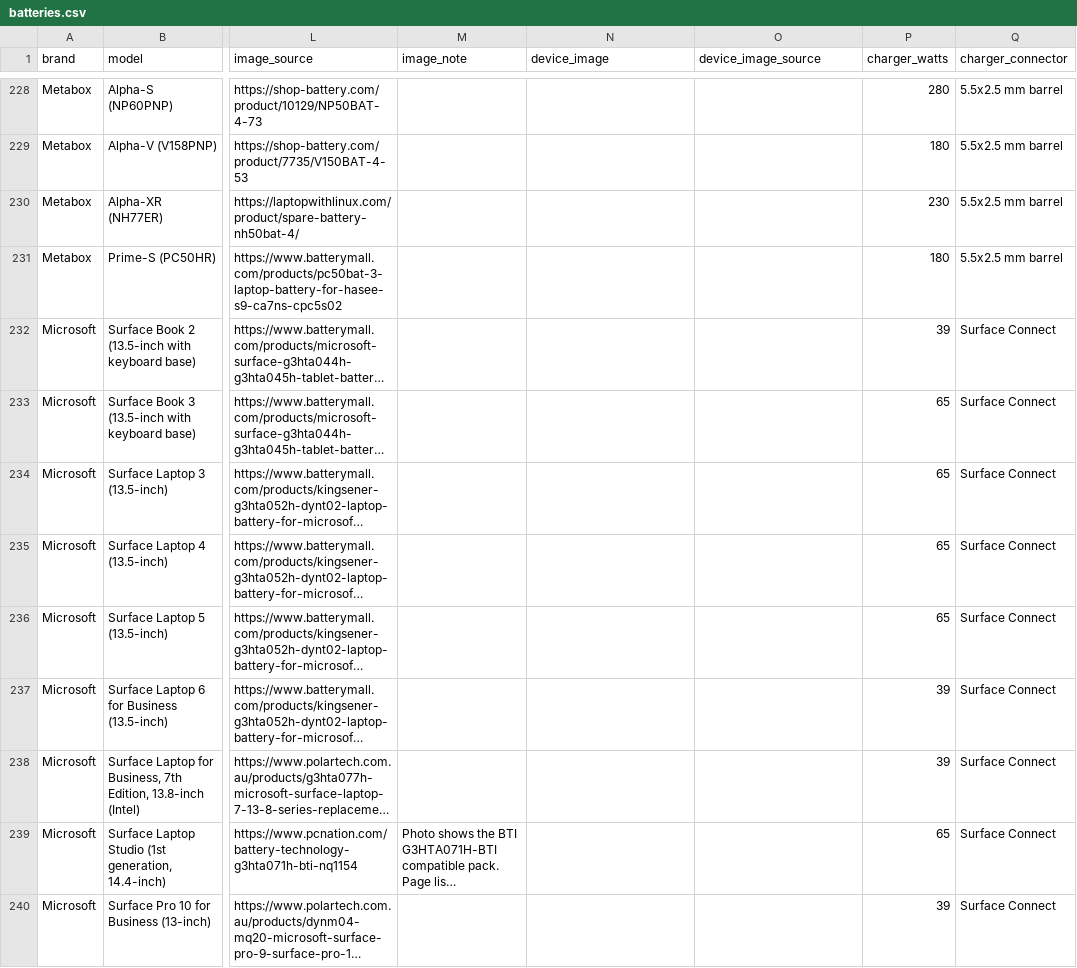
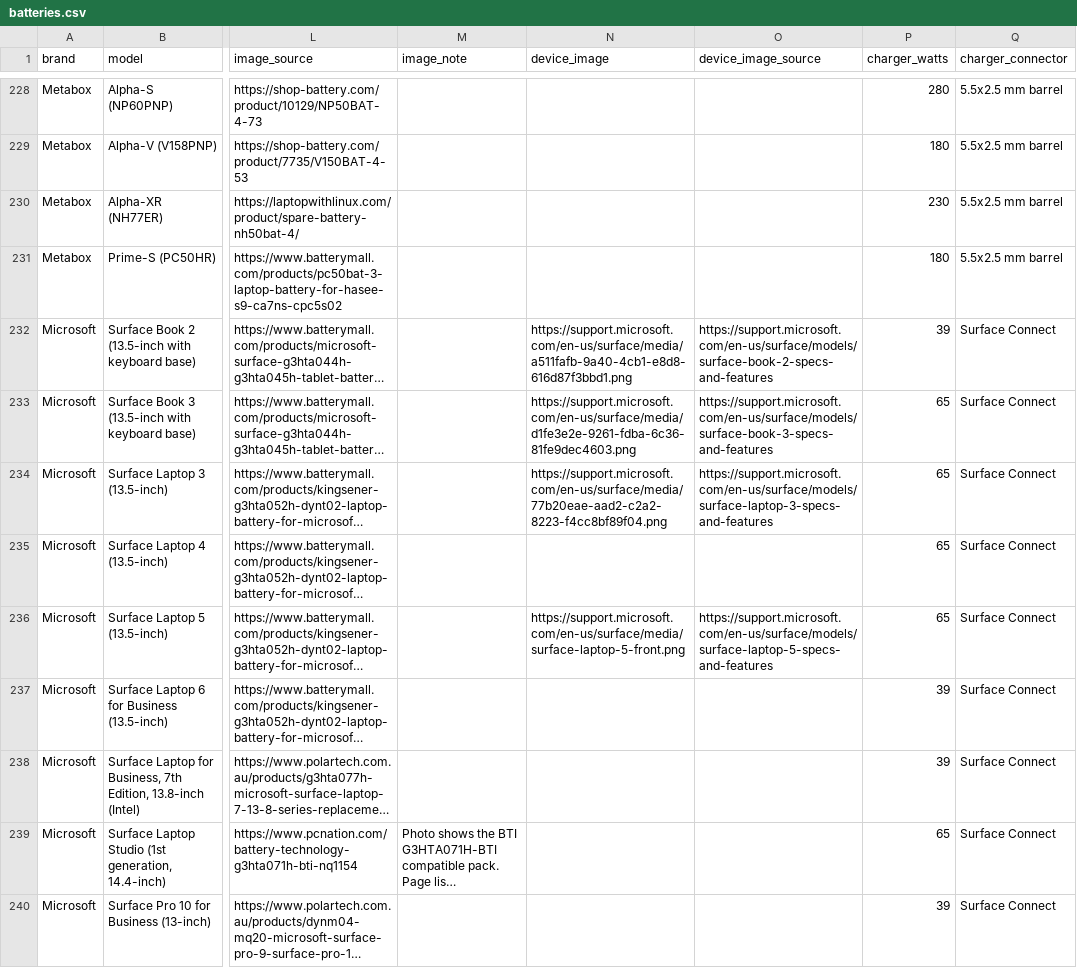
Before and after one commit to skermiebroTech/battery-db, a CSV file: data/batteries.csv, drawn as a sheet; only a part is shown, gaps mark what is left out; long unchanged cells end in …; the diff covers the shown part only; the diff names each change by its address in the sheet, - before the commit and + after, or states it on an @@ line.

Commit message:
Add more laptop photos and hide the empty photo box
A card with no laptop photo now shows only the battery photo box.

Add maker photos for 36 more laptops: all 19 Apple models, 12 Surface
models, three ASUS models, the Acer Aspire 3 and the MSI Sword 16.
217 of 248 laptops now have a laptop photo.

```diff
--- a/data/batteries.csv
+++ b/data/batteries.csv
-N232 (device_image): (empty)
+N232 (device_image): https://support.microsoft.com/en-us/surface/media/a511fafb-9a40-4cb1-e8d8-616d87f3bbd1.png
-O232 (device_image_source): (empty)
+O232 (device_image_source): https://support.microsoft.com/en-us/surface/models/surface-book-2-specs-and-features
-N233 (device_image): (empty)
+N233 (device_image): https://support.microsoft.com/en-us/surface/media/d1fe3e2e-9261-fdba-6c36-81fe9dec4603.png
-O233 (device_image_source): (empty)
+O233 (device_image_source): https://support.microsoft.com/en-us/surface/models/surface-book-3-specs-and-features
-N234 (device_image): (empty)
+N234 (device_image): https://support.microsoft.com/en-us/surface/media/77b20eae-aad2-c2a2-8223-f4cc8bf89f04.png
-O234 (device_image_source): (empty)
+O234 (device_image_source): https://support.microsoft.com/en-us/surface/models/surface-laptop-3-specs-and-features
-N236 (device_image): (empty)
+N236 (device_image): https://support.microsoft.com/en-us/surface/media/surface-laptop-5-front.png
-O236 (device_image_source): (empty)
+O236 (device_image_source): https://support.microsoft.com/en-us/surface/models/surface-laptop-5-specs-and-features
```
Also changed, not shown: 64 edited cells elsewhere in this file, 3 other files.
